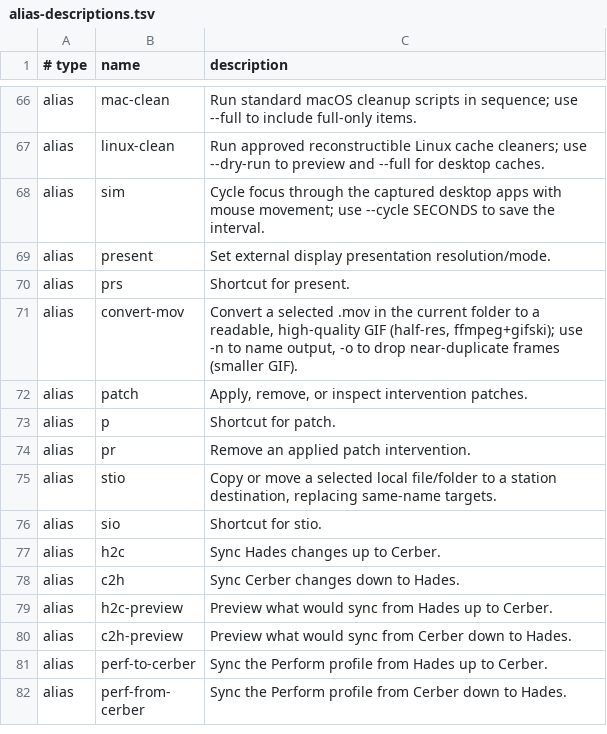
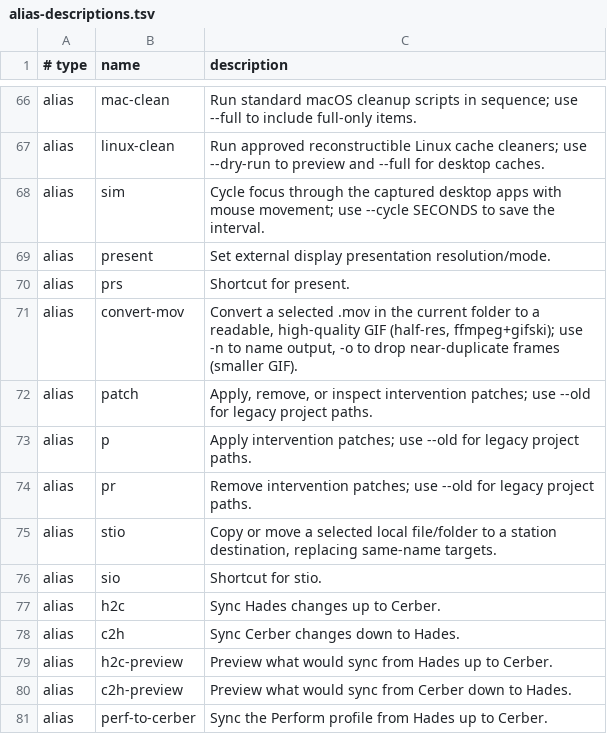
Before and after one commit to AndiOliverIon/mac-forge, a TSV file: configs/alias-descriptions.tsv, drawn as a sheet; only a part is shown, gaps mark what is left out; the shorter side is filled out with more unchanged rows.

Commit message:
Support legacy paths in patch aliases

```diff
--- a/configs/alias-descriptions.tsv
+++ b/configs/alias-descriptions.tsv
@@ -71,5 +71,5 @@ alias	prs	Shortcut for present.
 alias	convert-mov	Convert a selected .mov in the current folder to a readable, high-quality GIF (half-res, ffmpeg+gifski); use -n to name output, -o to drop near-duplicate frames (smaller GIF).
-alias	patch	Apply, remove, or inspect intervention patches.
-alias	p	Shortcut for patch.
-alias	pr	Remove an applied patch intervention.
+alias	patch	Apply, remove, or inspect intervention patches; use --old for legacy project paths.
+alias	p	Apply intervention patches; use --old for legacy project paths.
+alias	pr	Remove intervention patches; use --old for legacy project paths.
 alias	stio	Copy or move a selected local file/folder to a station destination, replacing same-name targets.
```
Also changed, not shown: 2 other files.
